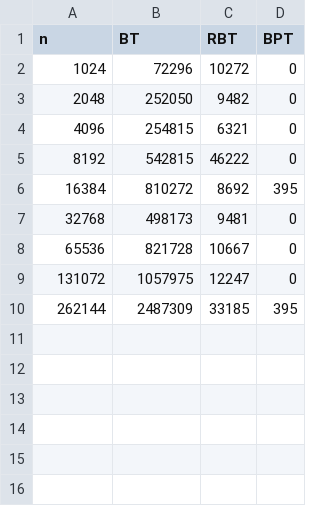
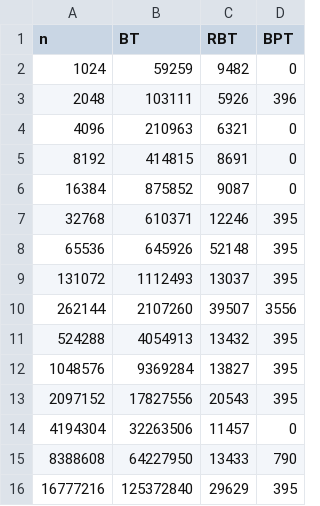
Before and after one commit to nisanb/ex2_mivne, a CSV file: Analyze.csv, drawn as a sheet.

```diff
--- a/Analyze.csv
+++ b/Analyze.csv
@@ -1,10 +1,16 @@
 n, BT, RBT, BPT,
-1024,72296,10272,0
-2048,252050,9482,0
-4096,254815,6321,0
-8192,542815,46222,0
-16384,810272,8692,395
-32768,498173,9481,0
-65536,821728,10667,0
-131072,1057975,12247,0
-262144,2487309,33185,395
+1024,59259,9482,0
+2048,103111,5926,396
+4096,210963,6321,0
+8192,414815,8691,0
+16384,875852,9087,0
+32768,610371,12246,395
+65536,645926,52148,395
+131072,1112493,13037,395
+262144,2107260,39507,3556
+524288,4054913,13432,395
+1048576,9369284,13827,395
+2097152,17827556,20543,395
+4194304,32263506,11457,0
+8388608,64227950,13433,790
+16777216,125372840,29629,395
```
Also changed, not shown: 8 other files.
